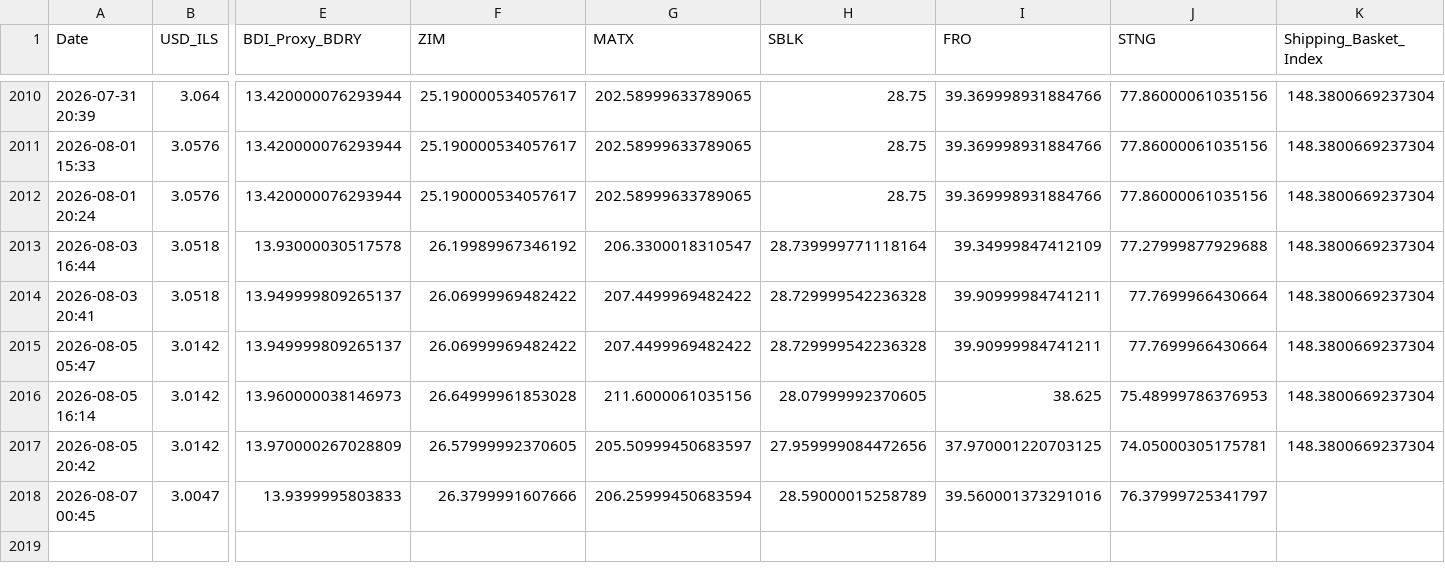
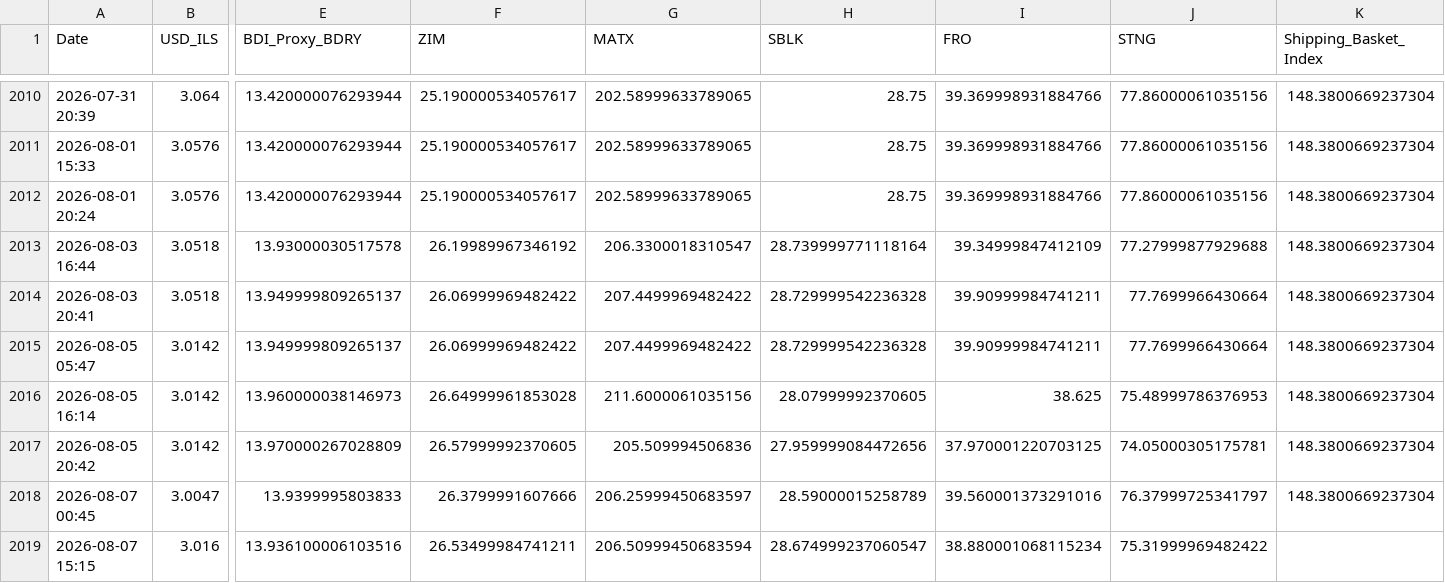
Before and after one commit to AshKatzEm/logistics-cost, a CSV file: shipping_ticker_data.csv, drawn as a sheet; only a part is shown, gaps mark what is left out; rows hold the shown columns only; the diff names each change by its address in the sheet, - before the commit and + after, or states it on an @@ line.

```diff
--- a/shipping_ticker_data.csv
+++ b/shipping_ticker_data.csv
-G2017 (MATX): 205.50999450683597
+G2017 (MATX): 205.509994506836
-G2018 (MATX): 206.25999450683594
+G2018 (MATX): 206.25999450683597
-K2018 (Shipping_Basket_Index): (empty)
+K2018 (Shipping_Basket_Index): 148.3800669237304
+row 2019: 2026-08-07 15:15 | 3.016 | 13.936100006103516 | 26.53499984741211 | 206.50999450683594 | 28.674999237060547 | 38.880001068115234 | 75.31999969482422
```
